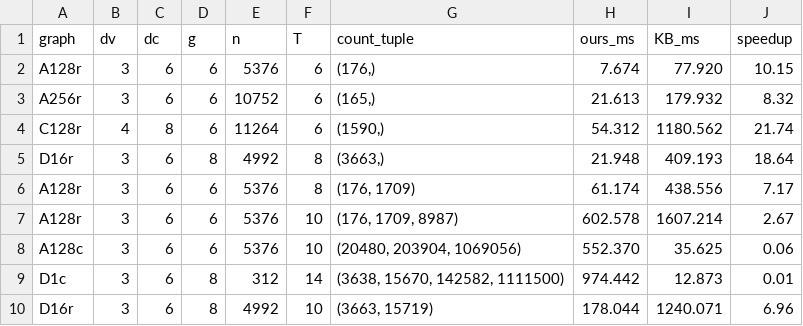
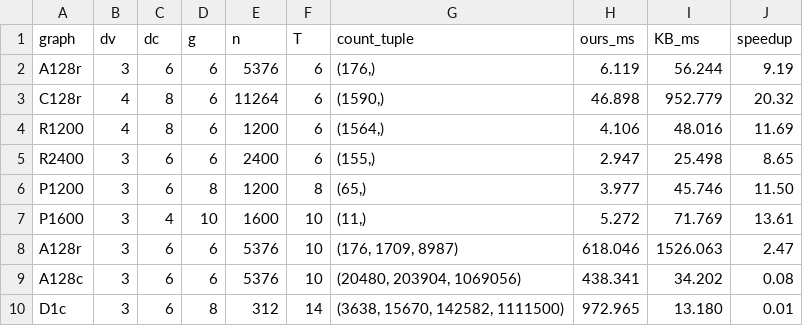
Before and after one commit to aarashahadiacademic-1/tanner-cycle-counting, a CSV file: table1_exact.csv, drawn as a sheet.

Commit message:
Broaden both benchmark tables with random-pairing and degree-constrained PEG graphs

```diff
--- a/table1_exact.csv
+++ b/table1_exact.csv
@@ -1,10 +1,10 @@
 graph,dv,dc,g,n,T,count_tuple,ours_ms,KB_ms,speedup
-A128r,3,6,6,5376,6,"(176,)",7.674,77.920,10.15
-A256r,3,6,6,10752,6,"(165,)",21.613,179.932,8.32
-C128r,4,8,6,11264,6,"(1590,)",54.312,1180.562,21.74
-D16r,3,6,8,4992,8,"(3663,)",21.948,409.193,18.64
-A128r,3,6,6,5376,8,"(176, 1709)",61.174,438.556,7.17
-A128r,3,6,6,5376,10,"(176, 1709, 8987)",602.578,1607.214,2.67
-A128c,3,6,6,5376,10,"(20480, 203904, 1069056)",552.370,35.625,0.06
-D1c,3,6,8,312,14,"(3638, 15670, 142582, 1111500)",974.442,12.873,0.01
-D16r,3,6,8,4992,10,"(3663, 15719)",178.044,1240.071,6.96
+A128r,3,6,6,5376,6,"(176,)",6.119,56.244,9.19
+C128r,4,8,6,11264,6,"(1590,)",46.898,952.779,20.32
+R1200,4,8,6,1200,6,"(1564,)",4.106,48.016,11.69
+R2400,3,6,6,2400,6,"(155,)",2.947,25.498,8.65
+P1200,3,6,8,1200,8,"(65,)",3.977,45.746,11.50
+P1600,3,4,10,1600,10,"(11,)",5.272,71.769,13.61
+A128r,3,6,6,5376,10,"(176, 1709, 8987)",618.046,1526.063,2.47
+A128c,3,6,6,5376,10,"(20480, 203904, 1069056)",438.341,34.202,0.08
+D1c,3,6,8,312,14,"(3638, 15670, 142582, 1111500)",972.965,13.180,0.01
```
Also changed, not shown: table2_hybrid.csv, 19 other files.
